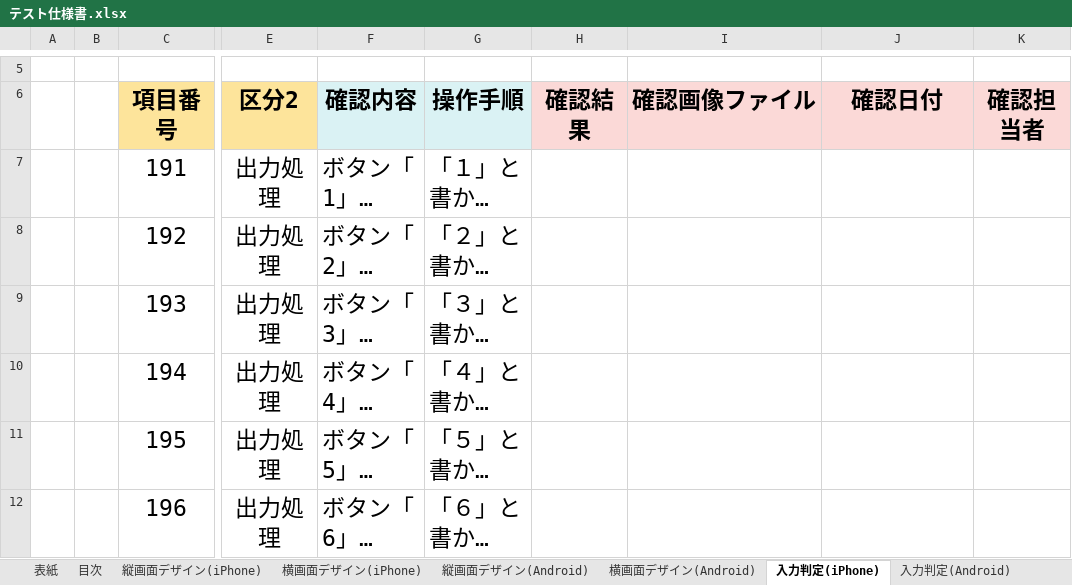
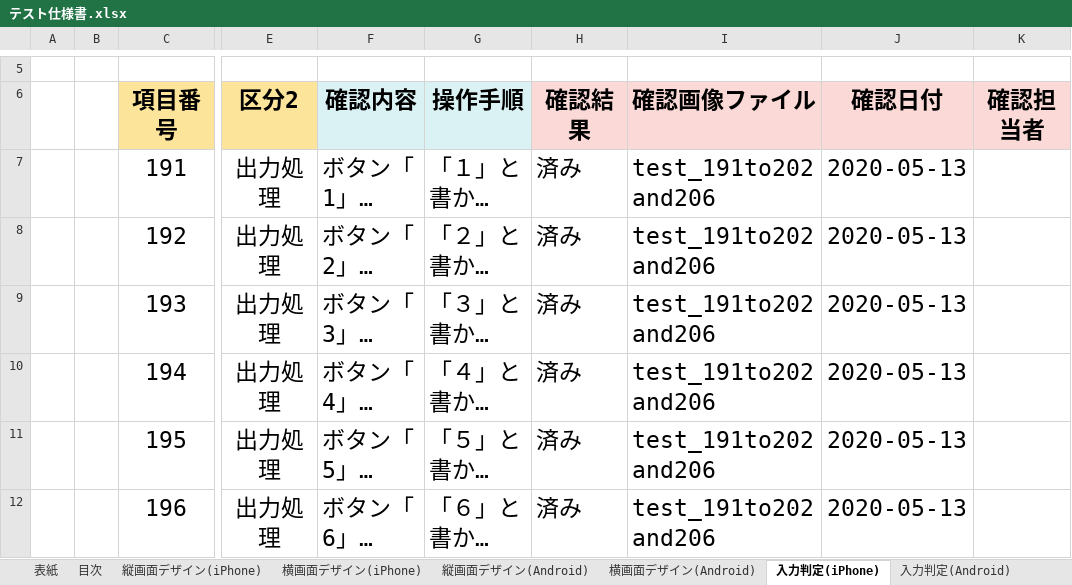
Before and after one commit to NakamuraYuChesnaughtSceptile/Dentaku_project.github.io, an Excel workbook: テスト仕様書/実装エクセル/テスト仕様書.xlsx, sheet 入力判定(iPhone), drawn as a sheet; only a part is shown, gaps mark what is left out; long unchanged cells end in …; values as stored, in another font and other column widths than the file's, no borders; the diff covers the shown part only; the diff names each change by its address in the sheet, - before the commit and + after, or states it on an @@ line.

```diff
--- a/テスト仕様書/実装エクセル/テスト仕様書.xlsx (sheet 入力判定(iPhone))
+++ b/テスト仕様書/実装エクセル/テスト仕様書.xlsx (sheet 入力判定(iPhone))
-H7:H12 (確認結果): (empty)
+H7:H12 (確認結果): 済み
-I7:I12 (確認画像ファイル): (empty)
+I7:I12 (確認画像ファイル): test_191to202and206
-J7:J12 (確認日付): (empty)
+J7:J12 (確認日付): 2020-05-13
```
Also changed, not shown: 48 edited cells elsewhere in this sheet, other sheet tabs, 8 other files.
